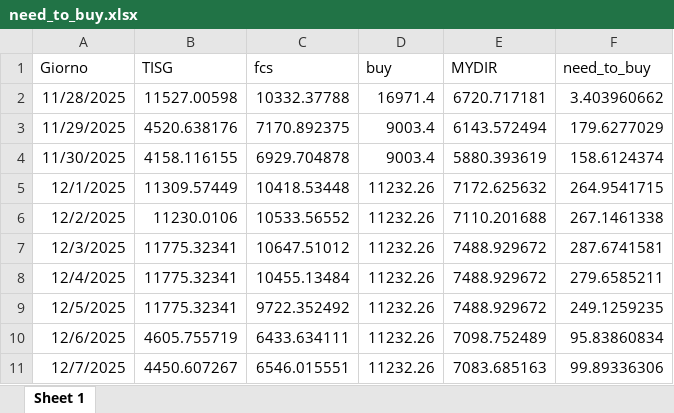
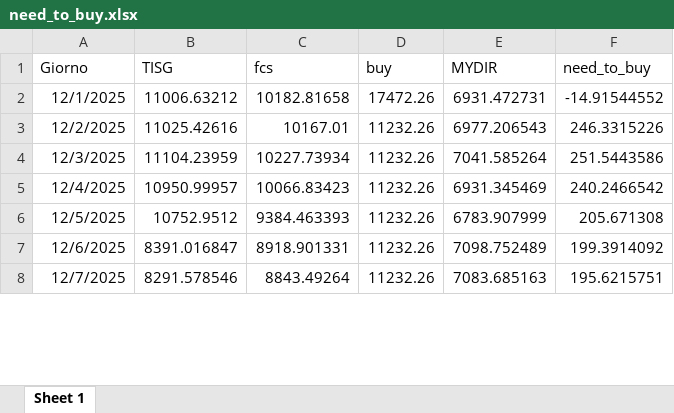
Before and after one commit to Alainpp96/forecastg, an Excel workbook: need_to_buy.xlsx, sheet Sheet 1, drawn as a sheet; only a part is shown; values as stored, in another font and other column widths than the file's, no borders; removed rows and columns are numbered as before the commit, all else as after; the diff covers the shown part only; the diff names each change by its address in the sheet, - before the commit and + after, or states it on an @@ line.

Commit message:
Aggiorno file need_to_buy.xlsx da R

```diff
--- a/need_to_buy.xlsx (sheet Sheet 1)
+++ b/need_to_buy.xlsx (sheet Sheet 1)
-row 2: 11/28/2025 | 11527.00598 | 10332.37788 | 16971.4 | 6720.717181 | 3.403960662
-row 3: 11/29/2025 | 4520.638176 | 7170.892375 | 9003.4 | 6143.572494 | 179.6277029
-row 4: 11/30/2025 | 4158.116155 | 6929.704878 | 9003.4 | 5880.393619 | 158.6124374
-B2 (TISG): 11309.57449
+B2 (TISG): 11006.63212
-C2 (fcs): 10418.53448
+C2 (fcs): 10182.81658
-D2 (buy): 11232.26
+D2 (buy): 17472.26
-E2 (MYDIR): 7172.625632
+E2 (MYDIR): 6931.472731
-F2 (need_to_buy): 264.9541715
+F2 (need_to_buy): -14.91544552
-B3 (TISG): 11230.0106
+B3 (TISG): 11025.42616
-C3 (fcs): 10533.56552
+C3 (fcs): 10167.01
-E3 (MYDIR): 7110.201688
+E3 (MYDIR): 6977.206543
-F3 (need_to_buy): 267.1461338
+F3 (need_to_buy): 246.3315226
-B4 (TISG): 11775.32341
+B4 (TISG): 11104.23959
-C4 (fcs): 10647.51012
+C4 (fcs): 10227.73934
-E4 (MYDIR): 7488.929672
+E4 (MYDIR): 7041.585264
-F4 (need_to_buy): 287.6741581
+F4 (need_to_buy): 251.5443586
-B5 (TISG): 11775.32341
+B5 (TISG): 10950.99957
-C5 (fcs): 10455.13484
+C5 (fcs): 10066.83423
-E5 (MYDIR): 7488.929672
+E5 (MYDIR): 6931.345469
-F5 (need_to_buy): 279.6585211
+F5 (need_to_buy): 240.2466542
-B6 (TISG): 11775.32341
+B6 (TISG): 10752.9512
-C6 (fcs): 9722.352492
+C6 (fcs): 9384.463393
-E6 (MYDIR): 7488.929672
+E6 (MYDIR): 6783.907999
-F6 (need_to_buy): 249.1259235
+F6 (need_to_buy): 205.671308
-B7 (TISG): 4605.755719
+B7 (TISG): 8391.016847
-C7 (fcs): 6433.634111
+C7 (fcs): 8918.901331
-F7 (need_to_buy): 95.83860834
+F7 (need_to_buy): 199.3914092
-B8 (TISG): 4450.607267
+B8 (TISG): 8291.578546
-C8 (fcs): 6546.015551
+C8 (fcs): 8843.49264
-F8 (need_to_buy): 99.89336306
+F8 (need_to_buy): 195.6215751
```
Also changed, not shown: 3 added rows and 12 edited cells elsewhere in this sheet.
